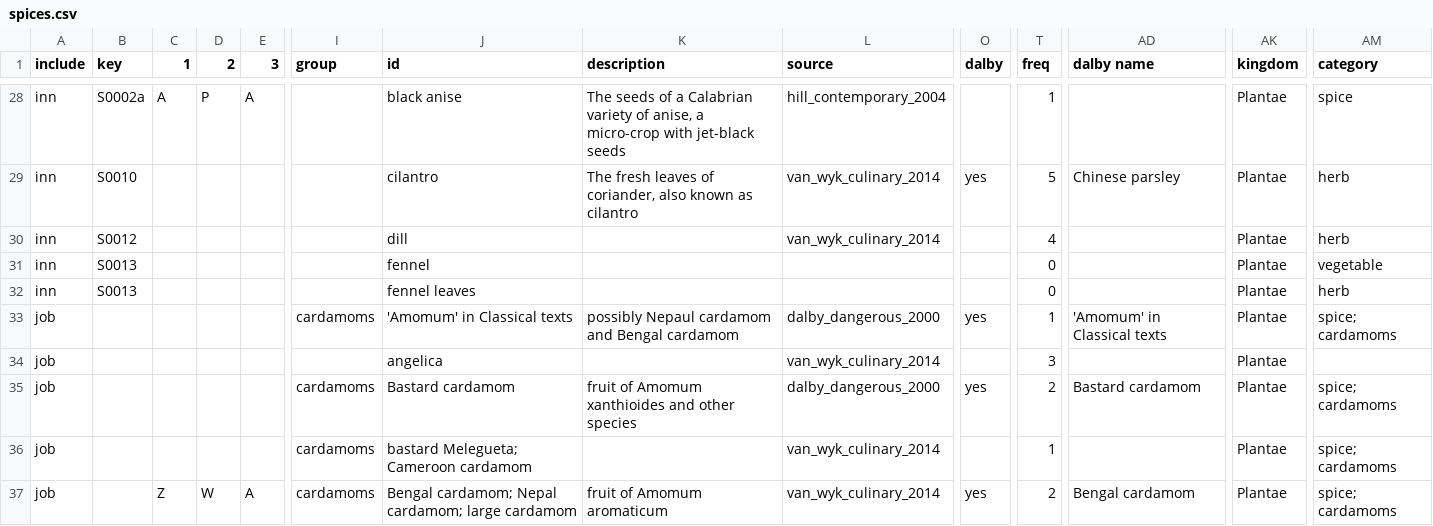
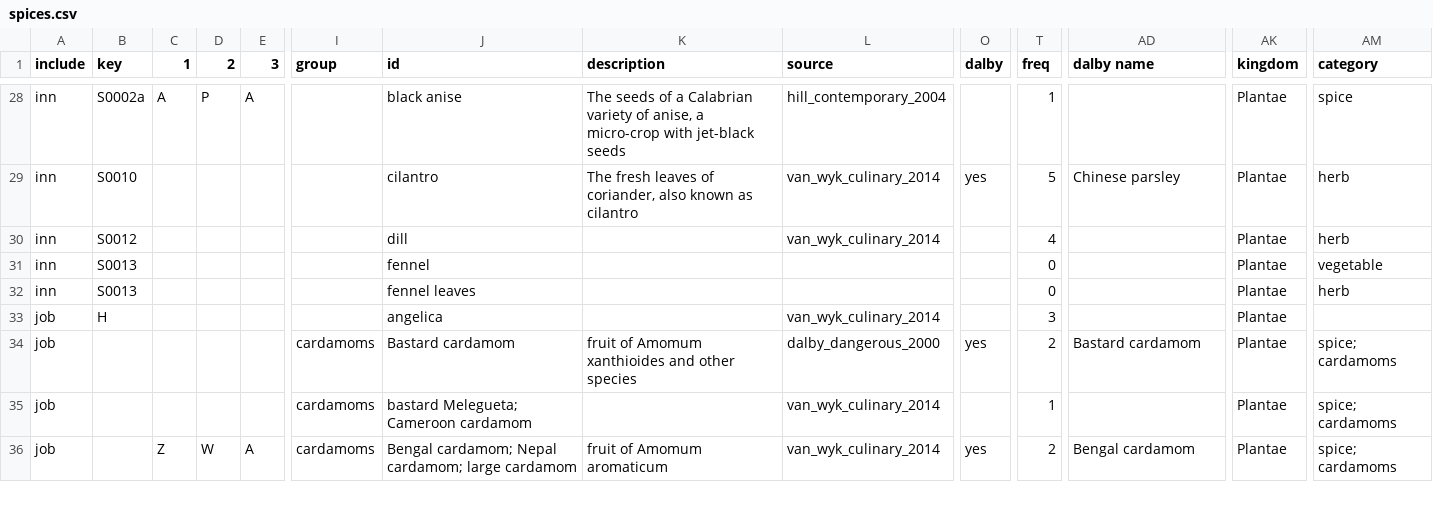
Before and after one commit to partigabor/aromatica-old, a CSV file: database/data/spices.csv, drawn as a sheet; only a part is shown, gaps mark what is left out; removed rows and columns are numbered as before the commit, all else as after; rows hold the shown columns only; the diff covers the shown part only; the diff names each change by its address in the sheet, - before the commit and + after, or states it on an @@ line.

```diff
--- a/database/data/spices.csv
+++ b/database/data/spices.csv
-row 33: job |  |  |  |  | cardamoms | 'Amomum' in Classical texts | possibly Nepaul cardamom and Bengal cardamom | dalby_dangerous_2000 | yes | 1 | 'Amomum' in Classical texts | Plantae | spice; cardamoms
-B33 (key): (empty)
+B33 (key): H
```
Also changed, not shown: 19 edited cells elsewhere in this file, 13 other files.
